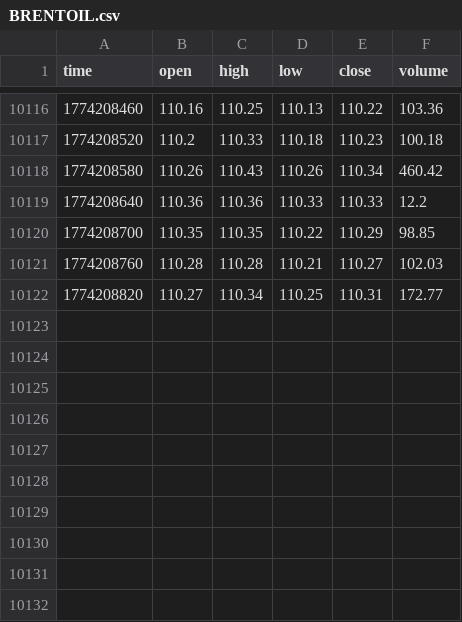
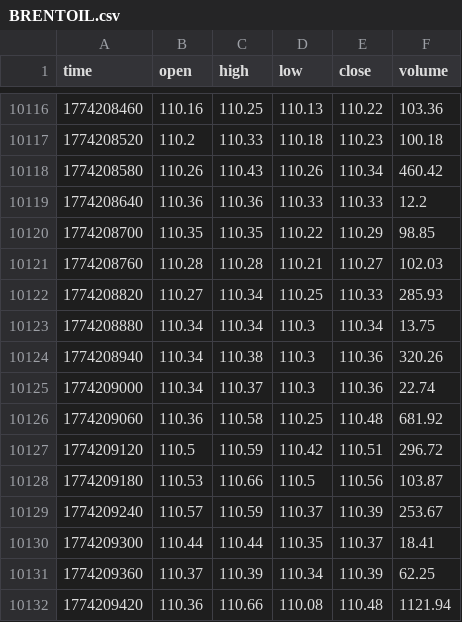
Before and after one commit to artemvarfo/Spread_Hyperliquid_WTI_Brent_on_TradingView, a CSV file: data/BRENTOIL.csv, drawn as a sheet; only a part is shown, gaps mark what is left out.

Commit message:
update BRENTOIL

```diff
--- a/data/BRENTOIL.csv
+++ b/data/BRENTOIL.csv
@@ -10121,2 +10121,12 @@ time,open,high,low,close,volume
 1774208760,110.28,110.28,110.21,110.27,102.03
-1774208820,110.27,110.34,110.25,110.31,172.77
+1774208820,110.27,110.34,110.25,110.33,285.93
+1774208880,110.34,110.34,110.3,110.34,13.75
+1774208940,110.34,110.38,110.3,110.36,320.26
+1774209000,110.34,110.37,110.3,110.36,22.74
+1774209060,110.36,110.58,110.25,110.48,681.92
+1774209120,110.5,110.59,110.42,110.51,296.72
+1774209180,110.53,110.66,110.5,110.56,103.87
+1774209240,110.57,110.59,110.37,110.39,253.67
+1774209300,110.44,110.44,110.35,110.37,18.41
+1774209360,110.37,110.39,110.34,110.39,62.25
+1774209420,110.36,110.66,110.08,110.48,1121.94
```
